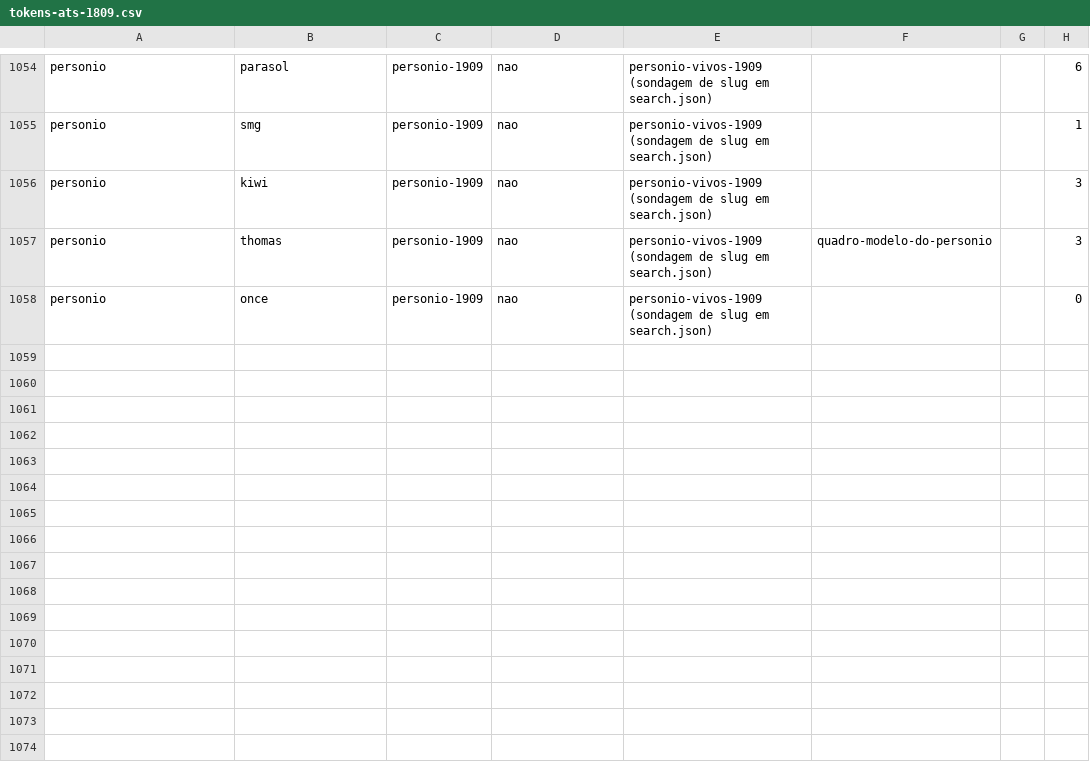
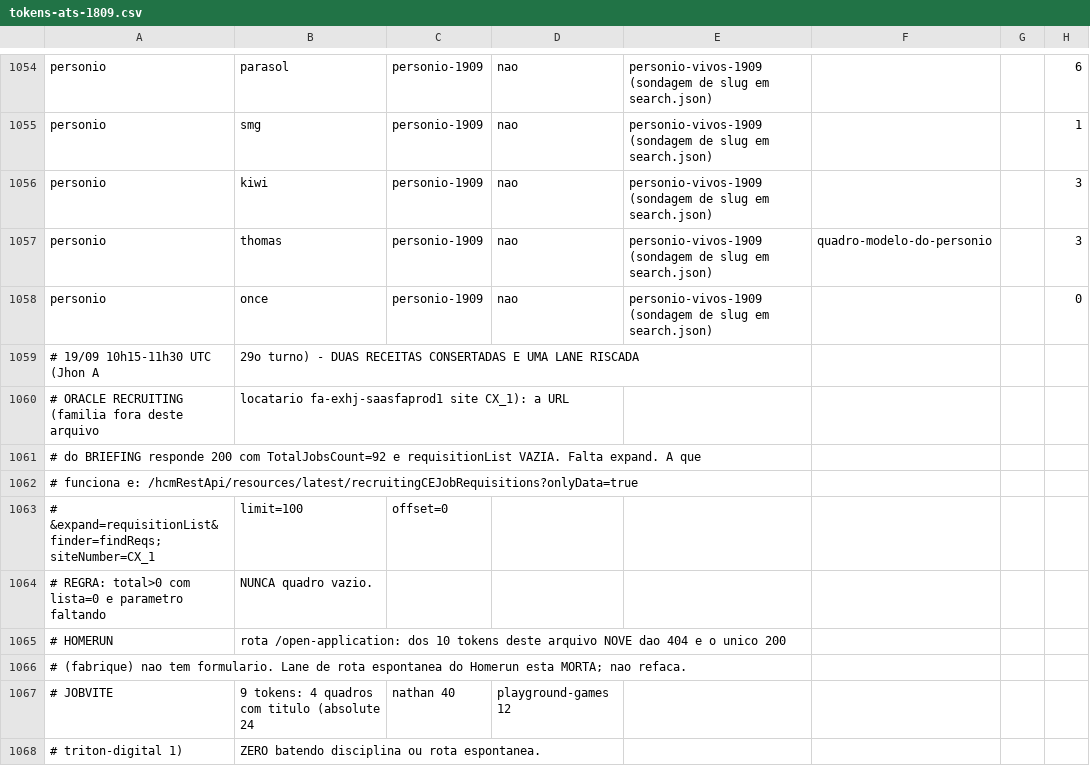
Before and after one commit to vinicavalcntiart/workbenchMA, a CSV file: automacao/tokens-ats-1809.csv, drawn as a sheet; only a part is shown, gaps mark what is left out; the diff covers the shown part only.

```diff
--- a/automacao/tokens-ats-1809.csv
+++ b/automacao/tokens-ats-1809.csv
@@ -1058 +1058,11 @@ personio,thomas,personio-1909,nao,"personio-vivos-1909 (sondagem de slug em sear
 personio,once,personio-1909,nao,"personio-vivos-1909 (sondagem de slug em search.json)",,,0
+# 19/09 10h15-11h30 UTC (Jhon A, 29o turno) - DUAS RECEITAS CONSERTADAS E UMA LANE RISCADA
+# ORACLE RECRUITING (familia fora deste arquivo, locatario fa-exhj-saasfaprod1 site CX_1): a URL
+#   do BRIEFING responde 200 com TotalJobsCount=92 e requisitionList VAZIA. Falta expand. A que
+#   funciona e: /hcmRestApi/resources/latest/recruitingCEJobRequisitions?onlyData=true
+#   &expand=requisitionList&finder=findReqs;siteNumber=CX_1,limit=100,offset=0
+#   REGRA: total>0 com lista=0 e parametro faltando, NUNCA quadro vazio.
+# HOMERUN, rota /open-application: dos 10 tokens deste arquivo NOVE dao 404 e o unico 200
+#   (fabrique) nao tem formulario. Lane de rota espontanea do Homerun esta MORTA; nao refaca.
+# JOBVITE, 9 tokens: 4 quadros com titulo (absolute 24, nathan 40, playground-games 12,
+#   triton-digital 1), ZERO batendo disciplina ou rota espontanea.
```
Also changed, not shown: 20 added rows elsewhere in this file, 3 other files.
